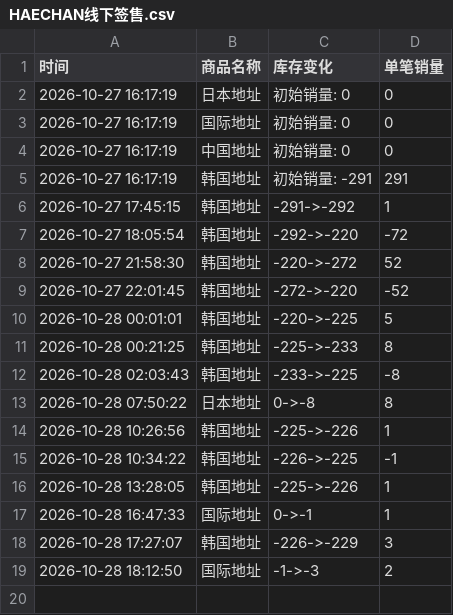
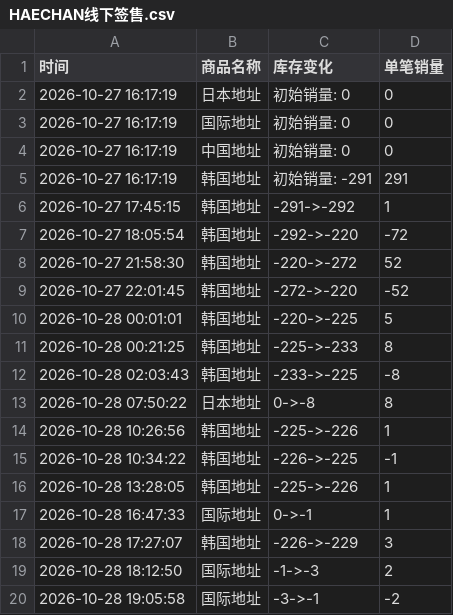
Before and after one commit to Juineii/nctdream_k41029, a CSV file: HAECHAN线下签售.csv, drawn as a sheet.

Commit message:
自动更新数据 2026-10-28 19:06:54

```diff
--- a/HAECHAN线下签售.csv
+++ b/HAECHAN线下签售.csv
@@ -19 +19,2 @@
 2026-10-28 18:12:50,国际地址,-1->-3,2
+2026-10-28 19:05:58,国际地址,-3->-1,-2
```
